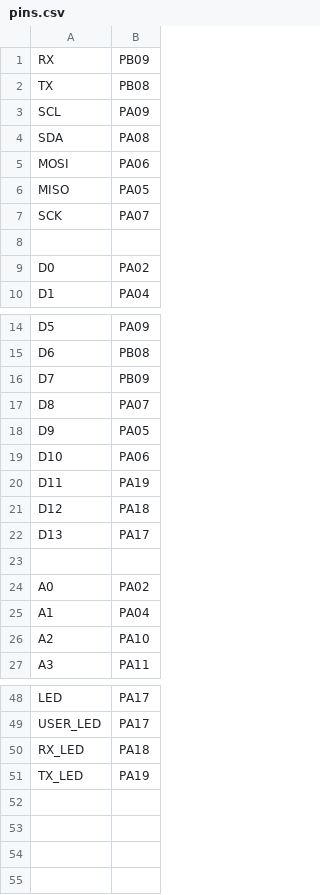
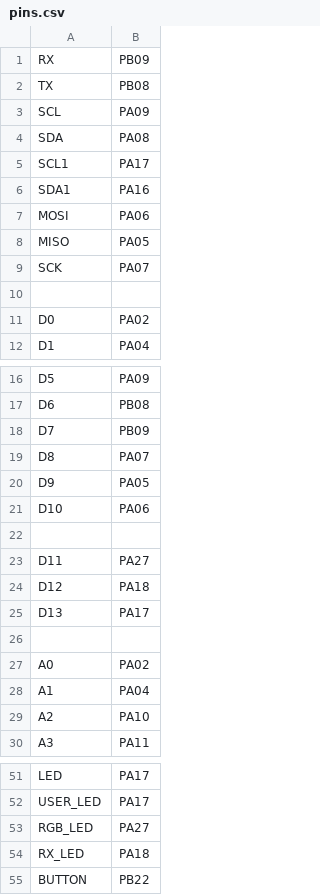
Before and after one commit to cumin777/micropython, a CSV file: ports/samd/boards/SEEED_XIAO_SAMD21_PLUS/pins.csv, drawn as a sheet; only a part is shown, gaps mark what is left out.

Commit message:
samd: refresh XIAO SAMD21 Plus pin mapping

```diff
--- a/ports/samd/boards/SEEED_XIAO_SAMD21_PLUS/pins.csv
+++ b/ports/samd/boards/SEEED_XIAO_SAMD21_PLUS/pins.csv
@@ -4,2 +4,4 @@ SCL,PA09
 SDA,PA08
+SCL1,PA17
+SDA1,PA16
 MOSI,PA06
@@ -19,3 +21,4 @@ D9,PA05
 D10,PA06
-D11,PA19
+
+D11,PA27
 D12,PA18
@@ -49,3 +52,4 @@ LED,PA17
 USER_LED,PA17
+RGB_LED,PA27
 RX_LED,PA18
-TX_LED,PA19
+BUTTON,PB22
```
Also changed, not shown: 9 other files.
